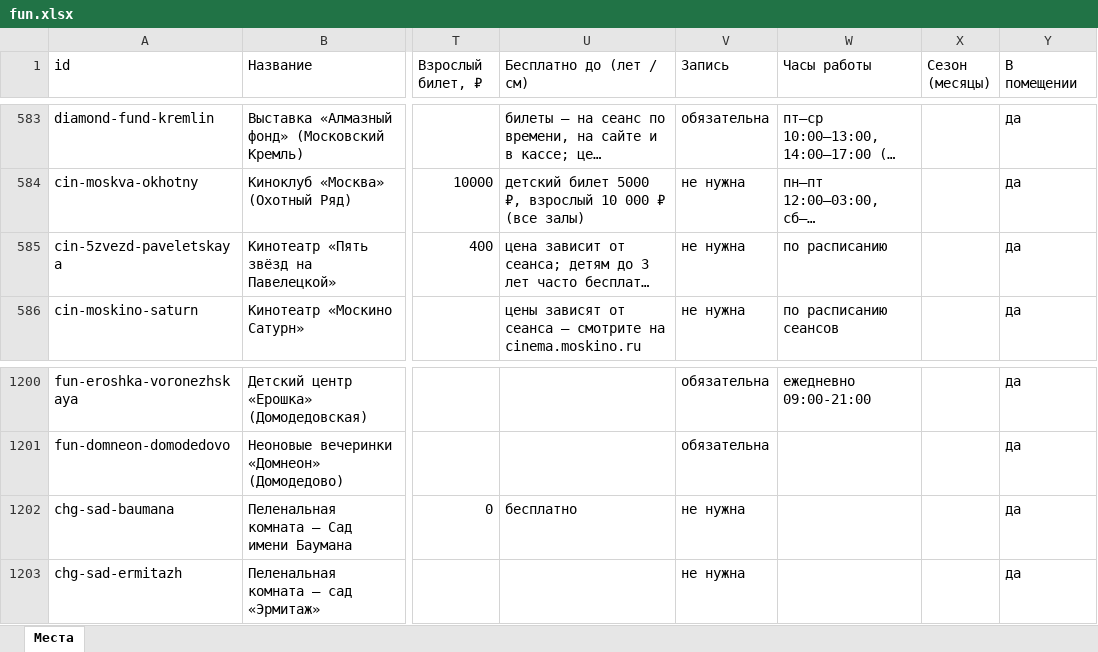
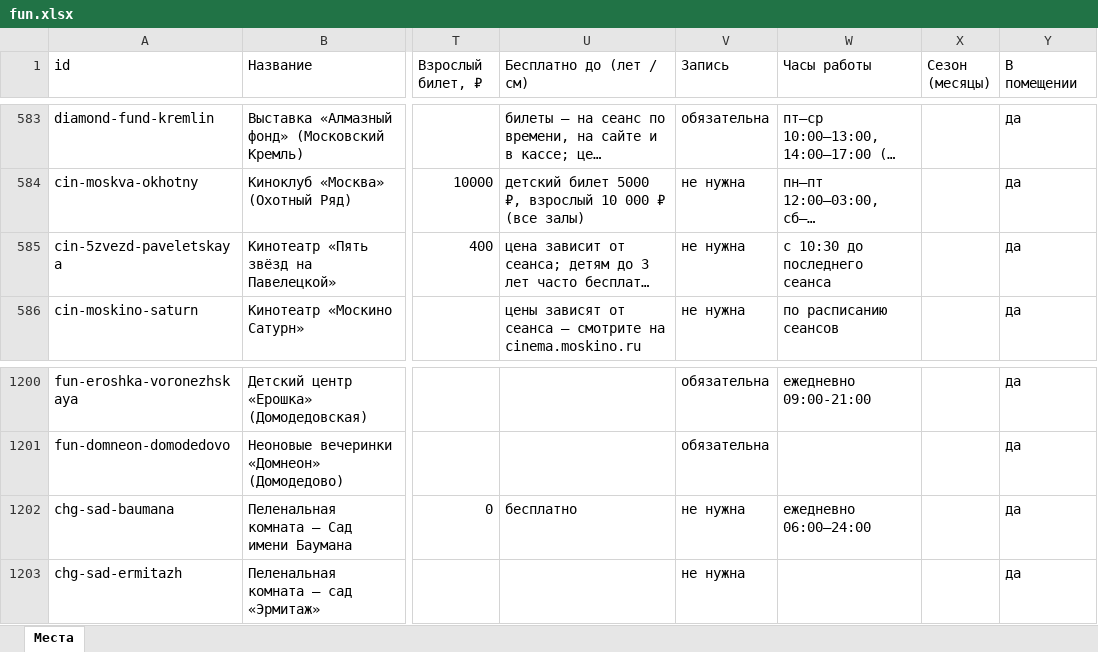
Before and after one commit to vadimsurov-apps/kudapoiti-data, an Excel workbook: data/parts/fun.xlsx, sheet Места, drawn as a sheet; only a part is shown, gaps mark what is left out; long unchanged cells end in …; values as stored, in another font and other column widths than the file's, no borders; the diff names each change by its address in the sheet, - before the commit and + after, or states it on an @@ line.

```diff
--- a/data/parts/fun.xlsx (sheet Места)
+++ b/data/parts/fun.xlsx (sheet Места)
-W585 (Часы работы): по расписанию
+W585 (Часы работы): с 10:30 до последнего сеанса
-W1202 (Часы работы): (empty)
+W1202 (Часы работы): ежедневно 06:00–24:00
```
Also changed, not shown: data/kuda-poiti-mesta.xlsx, data/parts/cafes.xlsx, 3 other files.
